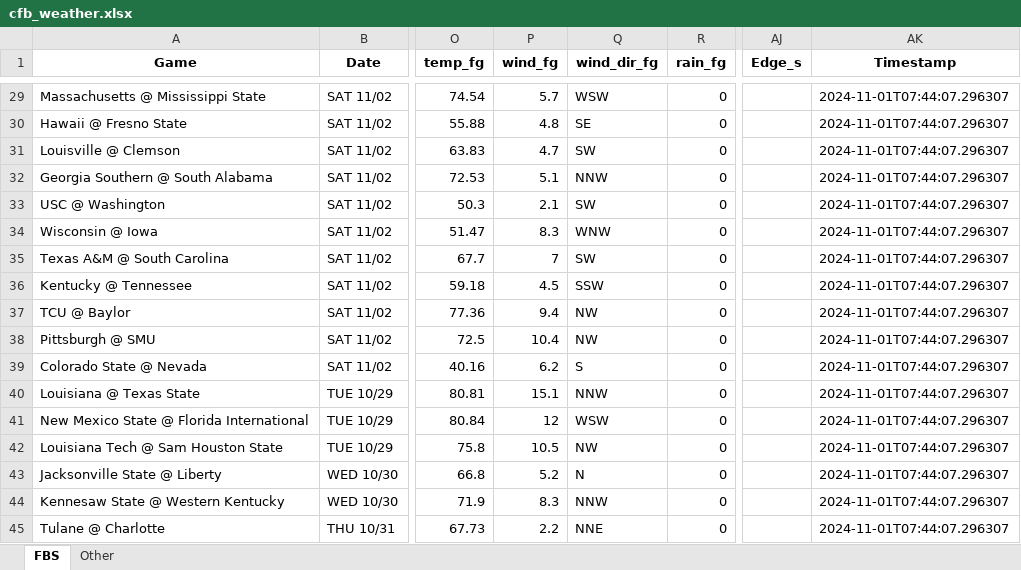
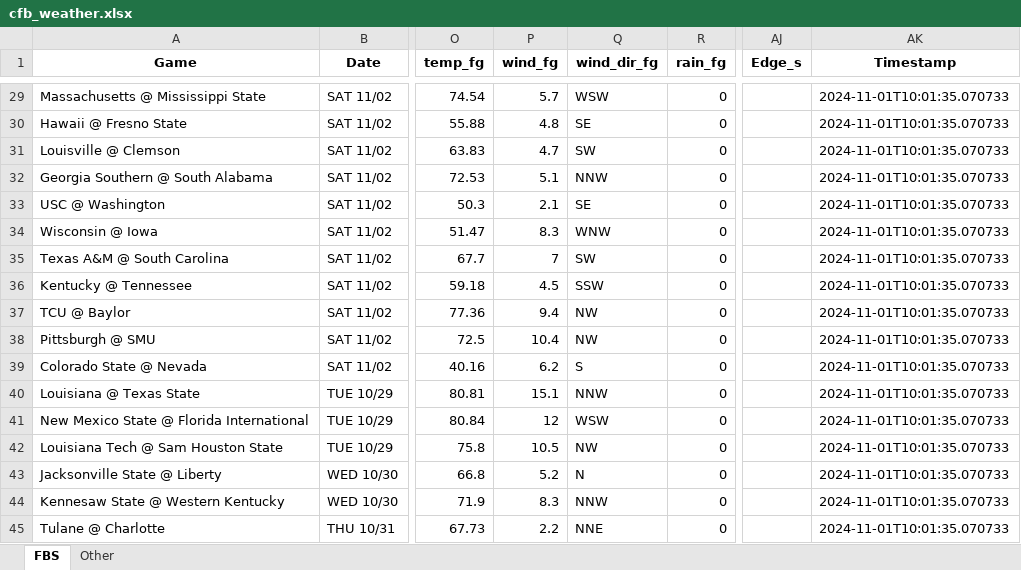
Before and after one commit to mslade50/football_weather, an Excel workbook: cfb_weather.xlsx, sheet FBS, drawn as a sheet; only a part is shown, gaps mark what is left out; values as stored, in another font and other column widths than the file's, no borders; the diff covers the shown part only; the diff names each change by its address in the sheet, - before the commit and + after, or states it on an @@ line.

Commit message:
Update cfb_weather.xlsx with Timestamp 2024-11-01T10:01:35.070733

```diff
--- a/cfb_weather.xlsx (sheet FBS)
+++ b/cfb_weather.xlsx (sheet FBS)
-AK29:AK45 (Timestamp): 2024-11-01T07:44:07.296307
+AK29:AK45 (Timestamp): 2024-11-01T10:01:35.070733
-Q33 (wind_dir_fg): SW
+Q33 (wind_dir_fg): SE
```
Also changed, not shown: 38 edited cells elsewhere in this sheet, sheet Other.
